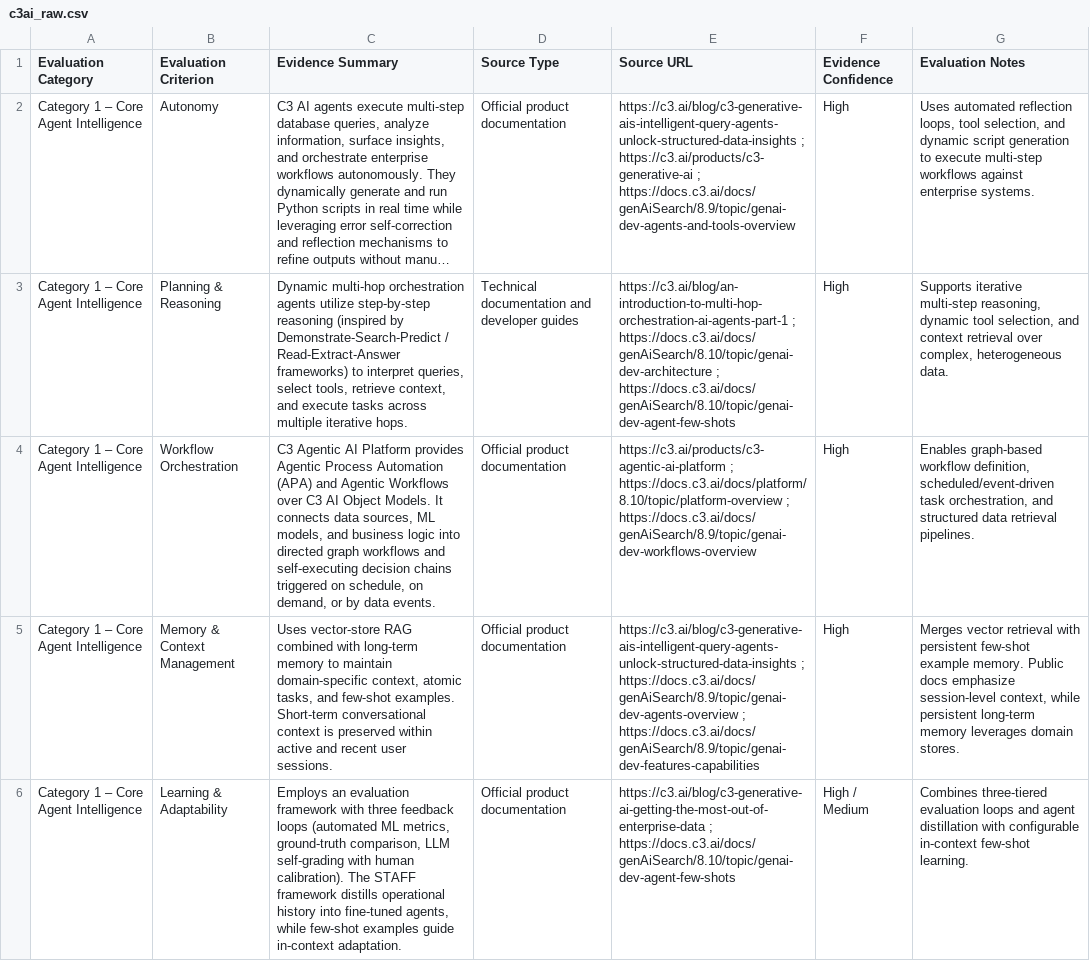
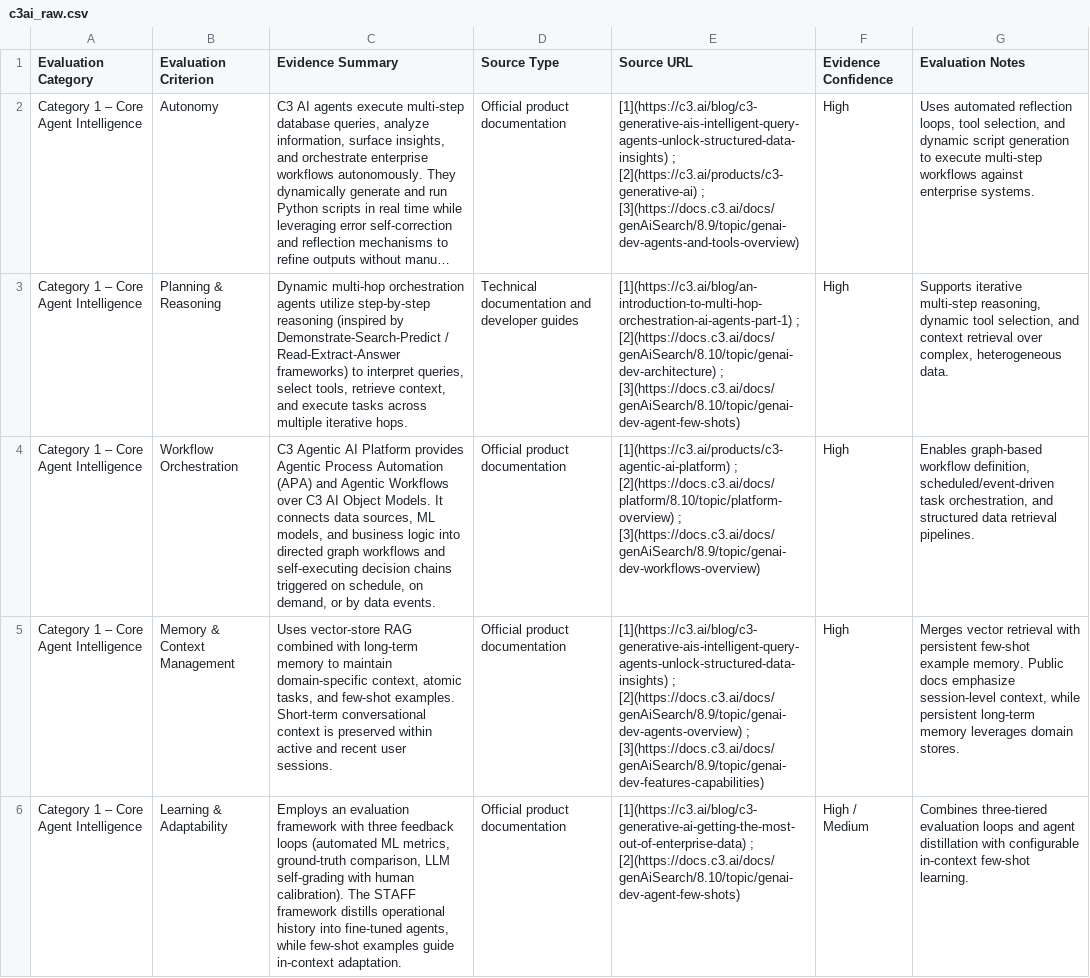
Before and after one commit to PakhiB09/AI-Vendor-Decision-Support-System, a CSV file: data/raw/c3ai_raw.csv, drawn as a sheet; only a part is shown; long unchanged cells end in …; the diff covers the shown part only; the diff names each change by its address in the sheet, - before the commit and + after, or states it on an @@ line.

```diff
--- a/data/raw/c3ai_raw.csv
+++ b/data/raw/c3ai_raw.csv
-E2 (Source URL): https://c3.ai/blog/c3-generative-ais-intelligent-query-agents-unlock-structured-data-insights ; https://c3.ai/products/c3-generative-ai ; https://docs.c3.ai/docs/genAiSearch/8.9/topic/genai-dev-agents-and-tools-overview
+E2 (Source URL): [1](https://c3.ai/blog/c3-generative-ais-intelligent-query-agents-unlock-structured-data-insights) ; [2](https://c3.ai/products/c3-generative-ai) ; [3](https://docs.c3.ai/docs/genAiSearch/8.9/topic/genai-dev-agents-and-tools-overview)
-E3 (Source URL): https://c3.ai/blog/an-introduction-to-multi-hop-orchestration-ai-agents-part-1 ; https://docs.c3.ai/docs/genAiSearch/8.10/topic/genai-dev-architecture ; https://docs.c3.ai/docs/genAiSearch/8.10/topic/genai-dev-agent-few-shots
+E3 (Source URL): [1](https://c3.ai/blog/an-introduction-to-multi-hop-orchestration-ai-agents-part-1) ; [2](https://docs.c3.ai/docs/genAiSearch/8.10/topic/genai-dev-architecture) ; [3](https://docs.c3.ai/docs/genAiSearch/8.10/topic/genai-dev-agent-few-shots)
-E4 (Source URL): https://c3.ai/products/c3-agentic-ai-platform ; https://docs.c3.ai/docs/platform/8.10/topic/platform-overview ; https://docs.c3.ai/docs/genAiSearch/8.9/topic/genai-dev-workflows-overview
+E4 (Source URL): [1](https://c3.ai/products/c3-agentic-ai-platform) ; [2](https://docs.c3.ai/docs/platform/8.10/topic/platform-overview) ; [3](https://docs.c3.ai/docs/genAiSearch/8.9/topic/genai-dev-workflows-overview)
-E5 (Source URL): https://c3.ai/blog/c3-generative-ais-intelligent-query-agents-unlock-structured-data-insights ; https://docs.c3.ai/docs/genAiSearch/8.9/topic/genai-dev-agents-overview ; https://docs.c3.ai/docs/genAiSearch/8.9/topic/genai-dev-features-capabilities
+E5 (Source URL): [1](https://c3.ai/blog/c3-generative-ais-intelligent-query-agents-unlock-structured-data-insights) ; [2](https://docs.c3.ai/docs/genAiSearch/8.9/topic/genai-dev-agents-overview) ; [3](https://docs.c3.ai/docs/genAiSearch/8.9/topic/genai-dev-features-capabilities)
-E6 (Source URL): https://c3.ai/blog/c3-generative-ai-getting-the-most-out-of-enterprise-data ; https://docs.c3.ai/docs/genAiSearch/8.10/topic/genai-dev-agent-few-shots
+E6 (Source URL): [1](https://c3.ai/blog/c3-generative-ai-getting-the-most-out-of-enterprise-data) ; [2](https://docs.c3.ai/docs/genAiSearch/8.10/topic/genai-dev-agent-few-shots)
```
Also changed, not shown: 12 edited cells elsewhere in this file, data/raw/gcp_raw.csv, data/raw/glean_raw.csv, 6 other files.
